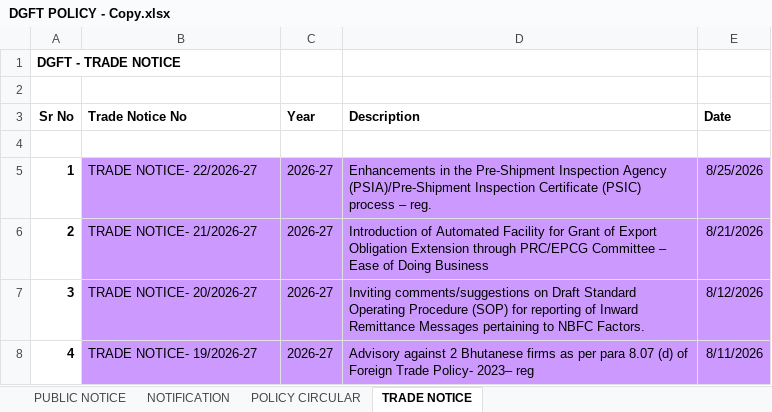
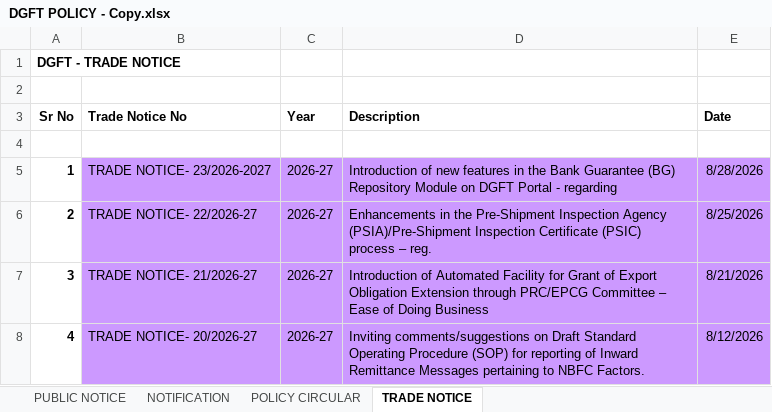
Before and after one commit to omkar404/eximinq-global-connection, an Excel workbook: backend/PDF_DOC/DGFT/ALL_PDF/DGFT POLICY - Copy.xlsx, sheet TRADE NOTICE, drawn as a sheet; only a part is shown; the shorter side is filled out with more unchanged rows; values as stored, in another font and other column widths than the file's, no borders; addresses are those after the commit; the diff names each change by its address in the sheet, - before the commit and + after, or states it on an @@ line.

```diff
--- a/backend/PDF_DOC/DGFT/ALL_PDF/DGFT POLICY - Copy.xlsx (sheet TRADE NOTICE)
+++ b/backend/PDF_DOC/DGFT/ALL_PDF/DGFT POLICY - Copy.xlsx (sheet TRADE NOTICE)
+row 5: 1 | TRADE NOTICE- 23/2026-2027 | 2026-27 | Introduction of new features in the Bank Guarantee (BG) Repository Module on DGFT Portal - regarding | 8/28/2026
@@ column A (Sr No) renumbered from row 6 down @@
```
Also changed, not shown: backend/PDF_DOC/CBIC/Circulars/Circulars.xlsx, 3 other files.
